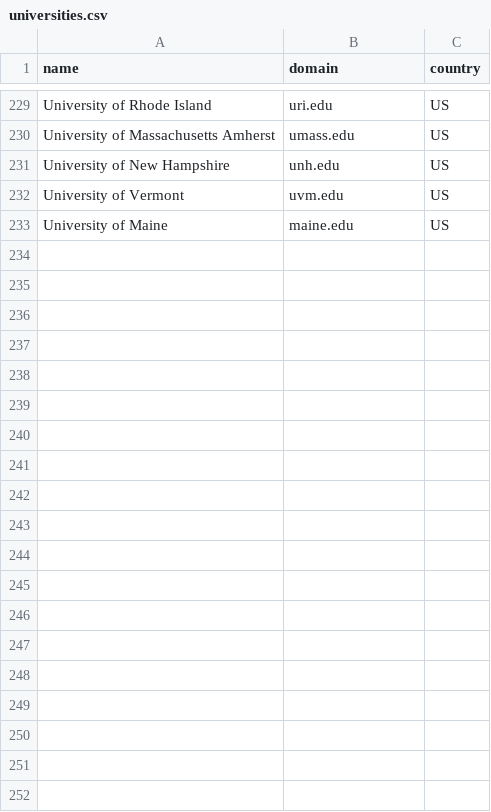
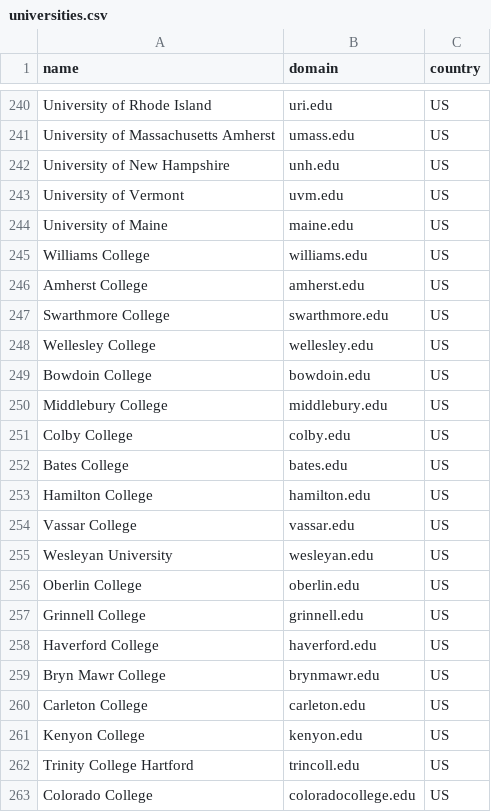
Before and after one commit to olit07/inroad-app, a CSV file: data/universities.csv, drawn as a sheet; only a part is shown, gaps mark what is left out; the diff covers the shown part only.

```diff
--- a/data/universities.csv
+++ b/data/universities.csv
@@ -233 +244,20 @@ University of Vermont,uvm.edu,US
 University of Maine,maine.edu,US
+Williams College,williams.edu,US
+Amherst College,amherst.edu,US
+Swarthmore College,swarthmore.edu,US
+Wellesley College,wellesley.edu,US
+Bowdoin College,bowdoin.edu,US
+Middlebury College,middlebury.edu,US
+Colby College,colby.edu,US
+Bates College,bates.edu,US
+Hamilton College,hamilton.edu,US
+Vassar College,vassar.edu,US
+Wesleyan University,wesleyan.edu,US
+Oberlin College,oberlin.edu,US
+Grinnell College,grinnell.edu,US
+Haverford College,haverford.edu,US
+Bryn Mawr College,brynmawr.edu,US
+Carleton College,carleton.edu,US
+Kenyon College,kenyon.edu,US
+Trinity College Hartford,trincoll.edu,US
+Colorado College,coloradocollege.edu,US
```
Also changed, not shown: 44 added rows elsewhere in this file, 15 other files.
